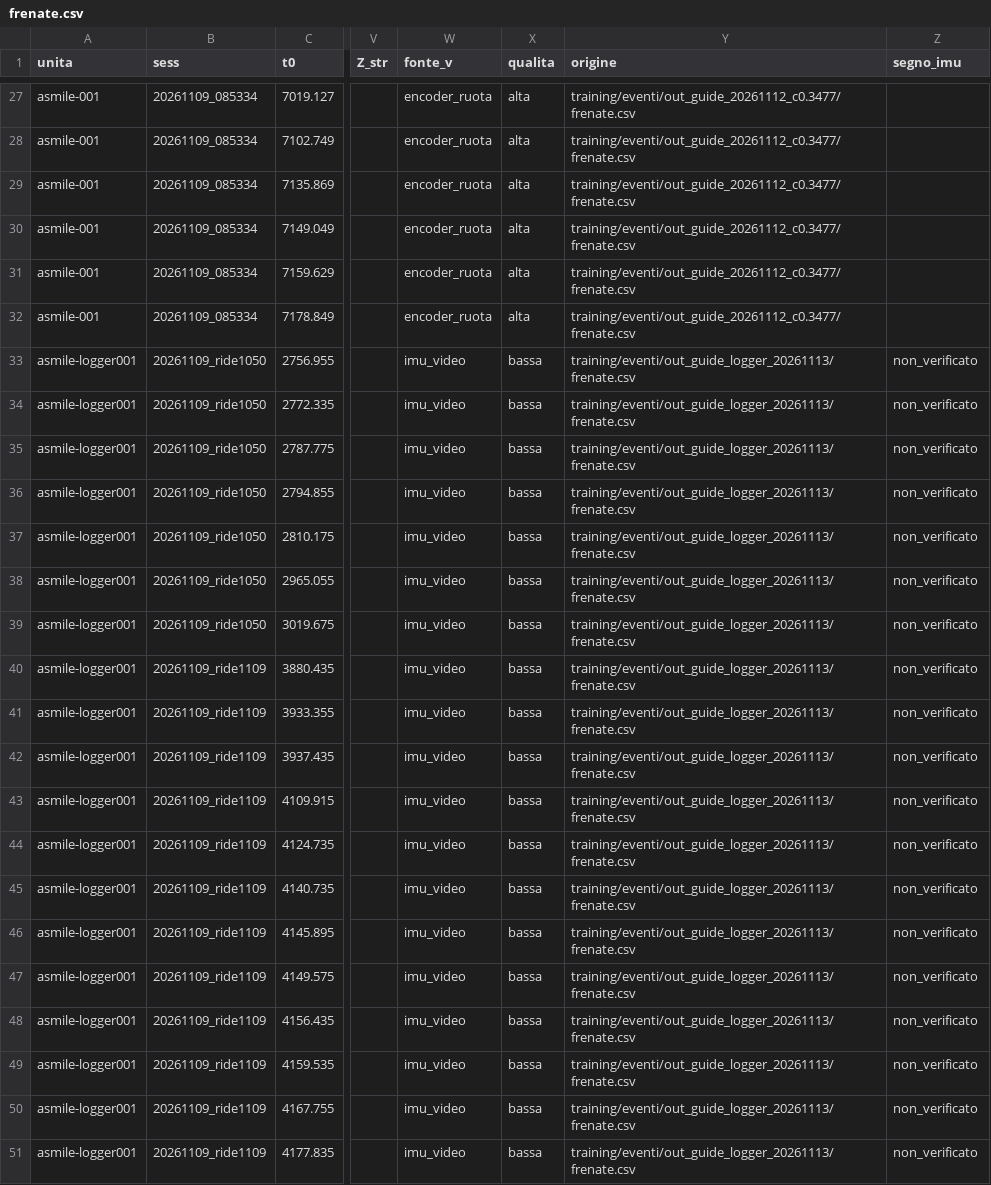
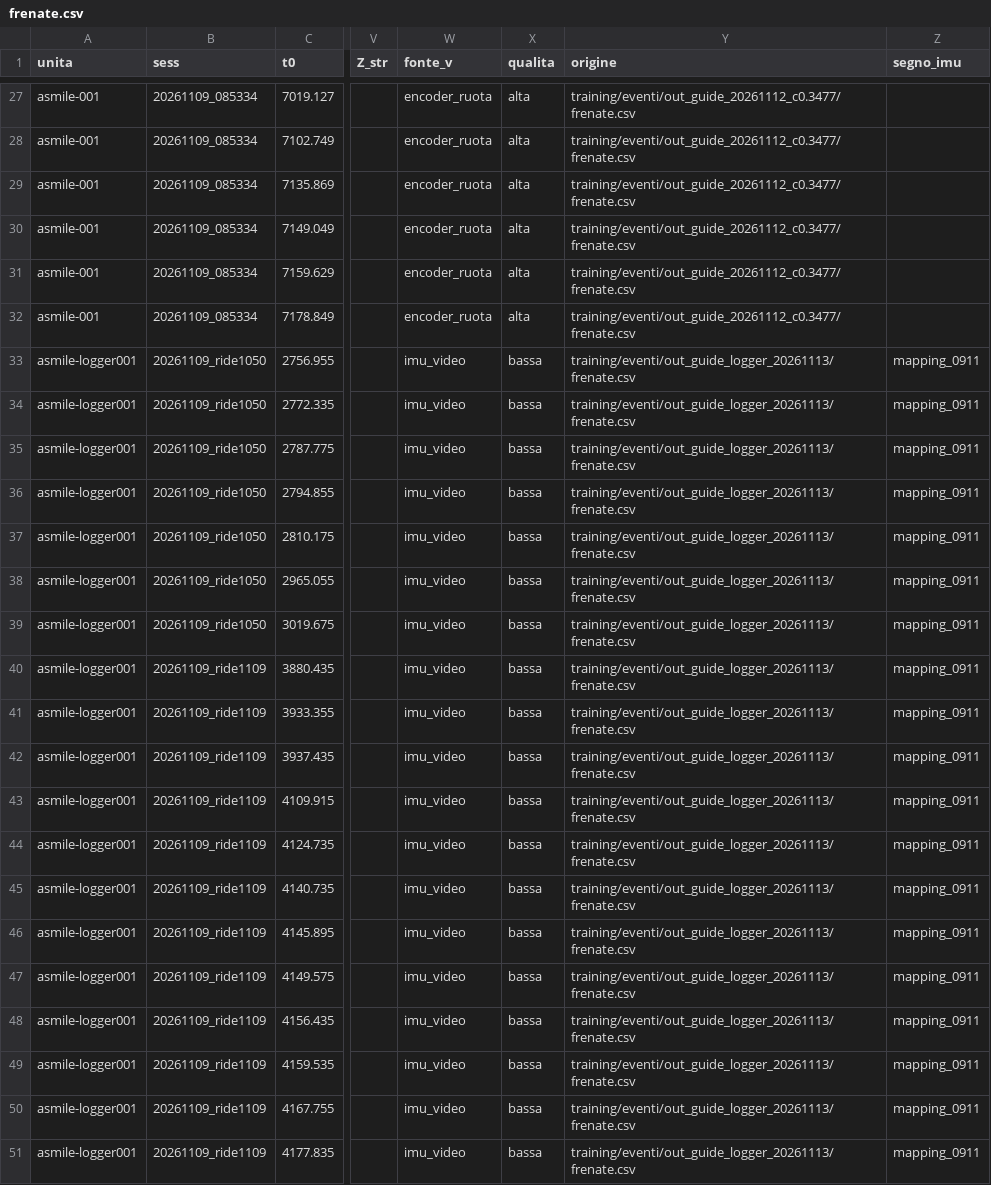
Before and after one commit to rinaldiden/Moving-One-Billion-People-, a CSV file: projects/asmile/agents/registro_guide/frenate.csv, drawn as a sheet; only a part is shown, gaps mark what is left out; the diff names each change by its address in the sheet, - before the commit and + after, or states it on an @@ line.

```diff
--- a/projects/asmile/agents/registro_guide/frenate.csv
+++ b/projects/asmile/agents/registro_guide/frenate.csv
-Z33:Z51 (segno_imu): non_verificato
+Z33:Z51 (segno_imu): mapping_0911
```
Also changed, not shown: projects/asmile/agents/registro_guide/sessioni.csv, projects/asmile/training/eventi/out_guide_logger_20261113/frenate.csv, 6 other files.
